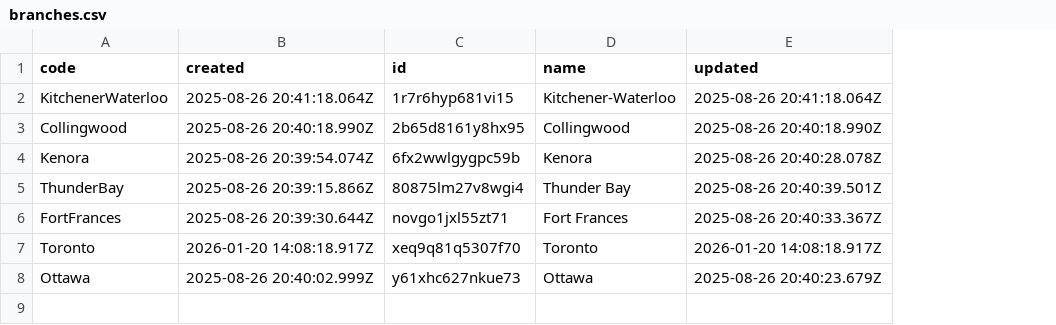
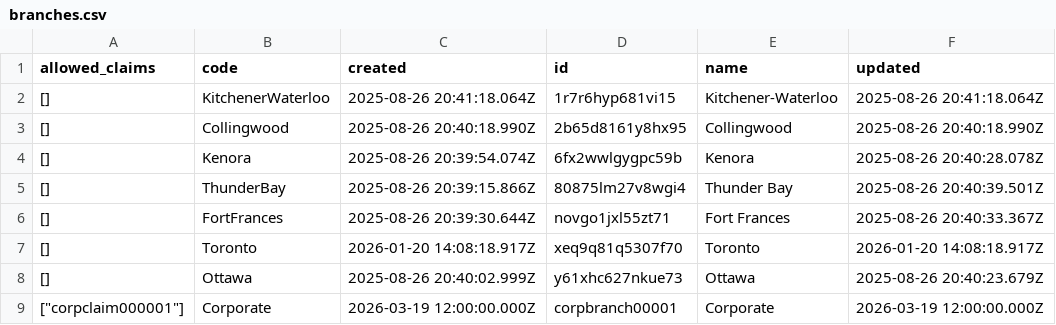
Before and after one commit to stamler/tybalt_turbo, a CSV file: app/test_seed_data/data/branches.csv, drawn as a sheet; the diff names each change by its address in the sheet, - before the commit and + after, or states it on an @@ line.

```diff
--- a/app/test_seed_data/data/branches.csv
+++ b/app/test_seed_data/data/branches.csv
+column A (allowed_claims), rows 2-8: all []
+row 9: ["corpclaim000001"] | Corporate | 2026-03-19 12:00:00.000Z | corpbranch00001 | Corporate | 2026-03-19 12:00:00.000Z
```
Also changed, not shown: app/test_seed_data/data/_collections.csv, app/test_seed_data/data/claims.csv, 14 other files.
